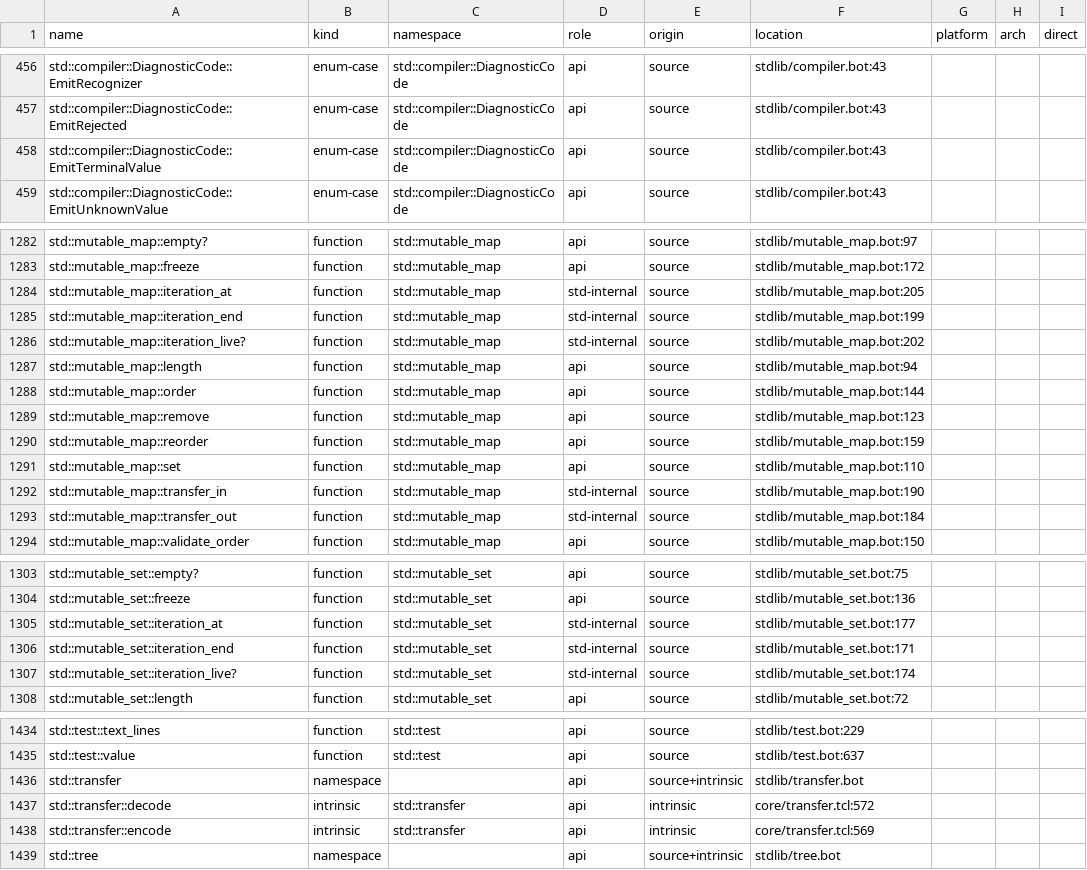
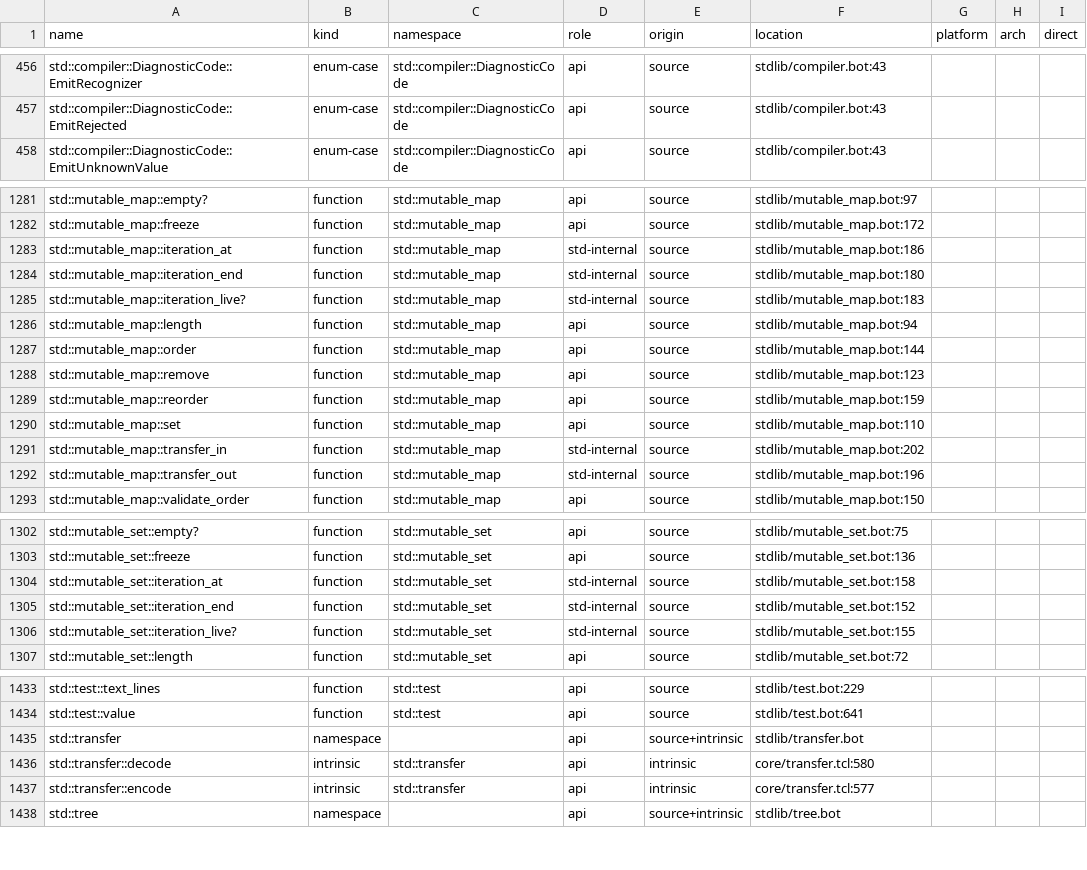
Before and after one commit to mwagner-webdev/botlish, a TSV file: audit/stdlib-census/after.tsv, drawn as a sheet; only a part is shown, gaps mark what is left out; removed rows and columns are numbered as before the commit, all else as after; the diff covers the shown part only; the diff names each change by its address in the sheet, - before the commit and + after, or states it on an @@ line.

```diff
--- a/audit/stdlib-census/after.tsv
+++ b/audit/stdlib-census/after.tsv
-row 458: std::compiler::DiagnosticCode::EmitTerminalValue | enum-case | std::compiler::DiagnosticCode | api | source | stdlib/compiler.bot:43
-F1283 (location): stdlib/mutable_map.bot:205
+F1283 (location): stdlib/mutable_map.bot:186
-F1284 (location): stdlib/mutable_map.bot:199
+F1284 (location): stdlib/mutable_map.bot:180
-F1285 (location): stdlib/mutable_map.bot:202
+F1285 (location): stdlib/mutable_map.bot:183
-F1291 (location): stdlib/mutable_map.bot:190
+F1291 (location): stdlib/mutable_map.bot:202
-F1292 (location): stdlib/mutable_map.bot:184
+F1292 (location): stdlib/mutable_map.bot:196
-F1304 (location): stdlib/mutable_set.bot:177
+F1304 (location): stdlib/mutable_set.bot:158
-F1305 (location): stdlib/mutable_set.bot:171
+F1305 (location): stdlib/mutable_set.bot:152
-F1306 (location): stdlib/mutable_set.bot:174
+F1306 (location): stdlib/mutable_set.bot:155
-F1434 (location): stdlib/test.bot:637
+F1434 (location): stdlib/test.bot:641
-F1436 (location): core/transfer.tcl:572
+F1436 (location): core/transfer.tcl:580
-F1437 (location): core/transfer.tcl:569
+F1437 (location): core/transfer.tcl:577
```
Also changed, not shown: 25 edited cells elsewhere in this file, 26 other files.
